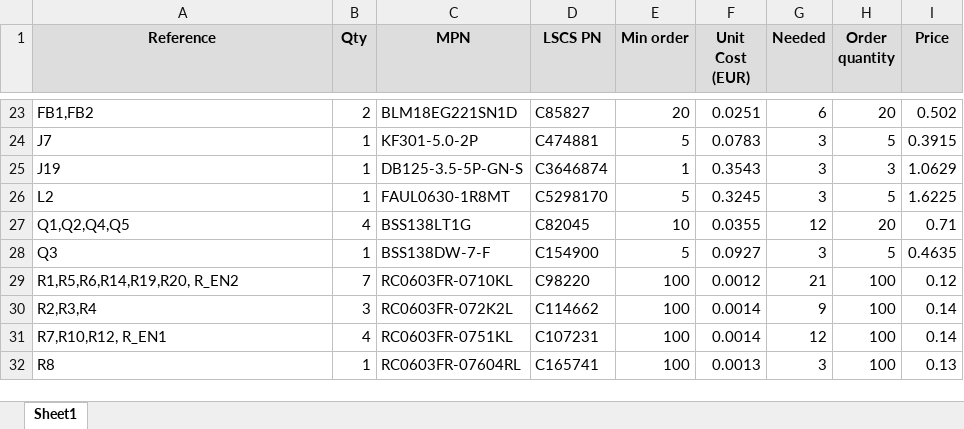
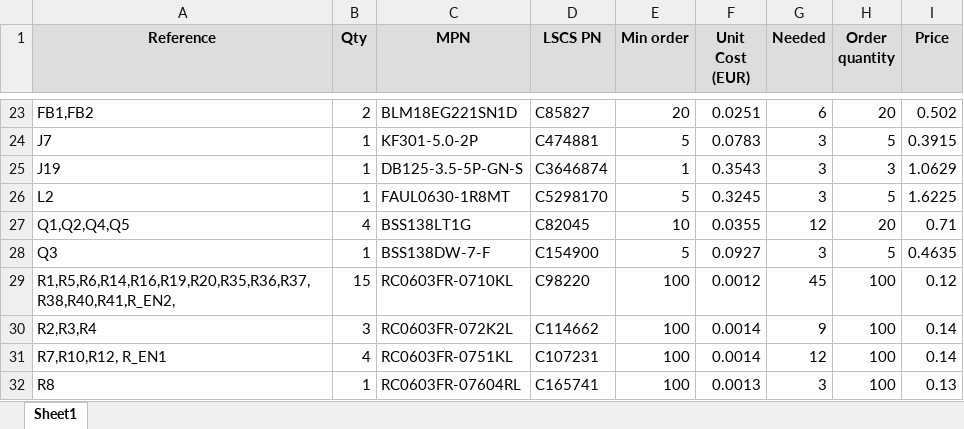
Before and after one commit to ElectronPlant/beepy_rc, an Excel workbook: hardware/docs/BOM_ordering.xlsx, sheet Sheet1, drawn as a sheet; only a part is shown, gaps mark what is left out; values as stored, in another font and other column widths than the file's, no borders; charts and pictures not drawn; the diff names each change by its address in the sheet, - before the commit and + after, or states it on an @@ line.

```diff
--- a/hardware/docs/BOM_ordering.xlsx (sheet Sheet1)
+++ b/hardware/docs/BOM_ordering.xlsx (sheet Sheet1)
-A29 (Reference): R1,R5,R6,R14,R19,R20, R_EN2
+A29 (Reference): R1,R5,R6,R14,R16,R19,R20,R35,R36,R37,R38,R40,R41,R_EN2,
-B29 (Qty): 7
+B29 (Qty): 15
-G29 (Needed): 21
+G29 (Needed): 45
```
Also changed, not shown: 2 other files.
